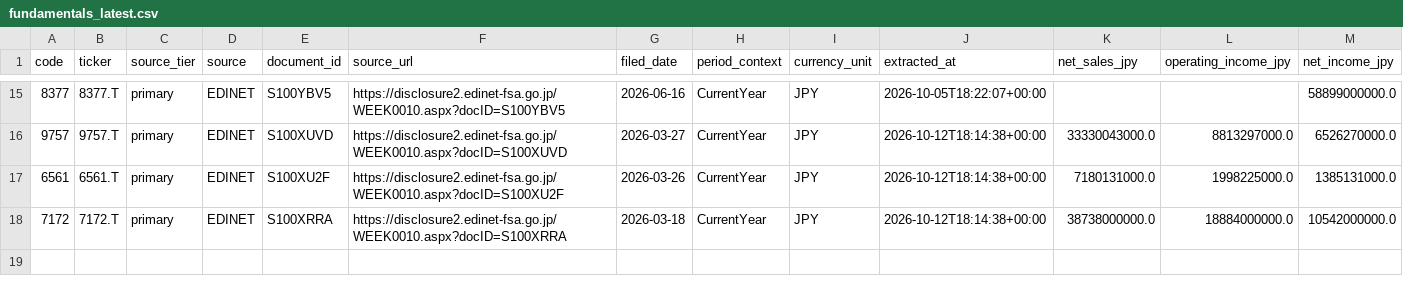
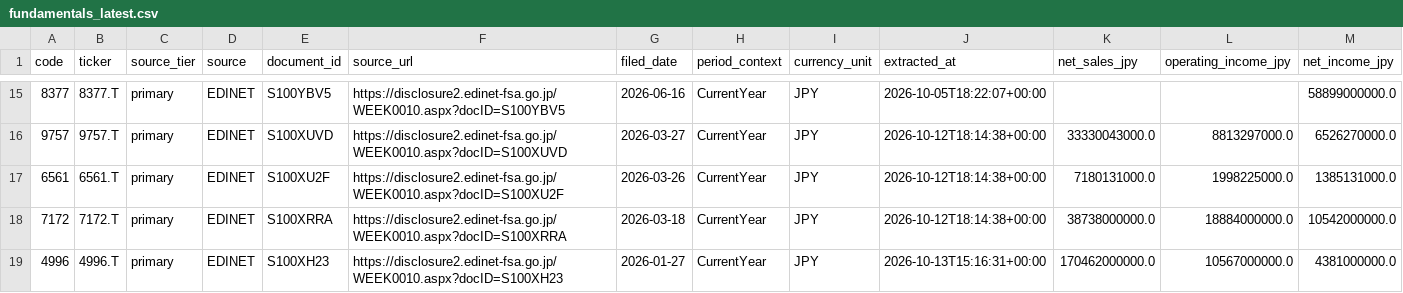
Before and after one commit to singingdog47/nvestment-quant, a CSV file: data/fundamentals_latest.csv, drawn as a sheet; only a part is shown, gaps mark what is left out; rows hold the shown columns only; the diff names each change by its address in the sheet, - before the commit and + after, or states it on an @@ line.

```diff
--- a/data/fundamentals_latest.csv
+++ b/data/fundamentals_latest.csv
+row 19: 4996 | 4996.T | primary | EDINET | S100XH23 | https://disclosure2.edinet-fsa.go.jp/WEEK0010.aspx?docID=S100XH23 | 2026-01-27 | CurrentYear | JPY | 2026-10-13T15:16:31+00:00 | 170462000000.0 | 10567000000.0 | 4381000000.0
```
Also changed, not shown: data/intelligence/company_events_latest.csv, data/intelligence/company_snapshot_latest.csv, 48 other files.
